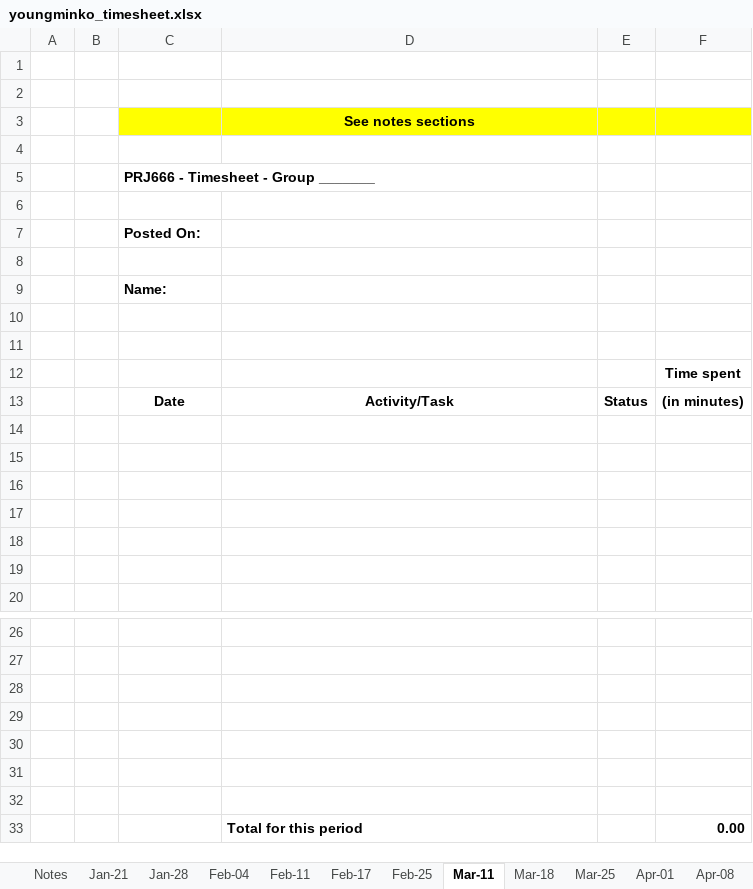
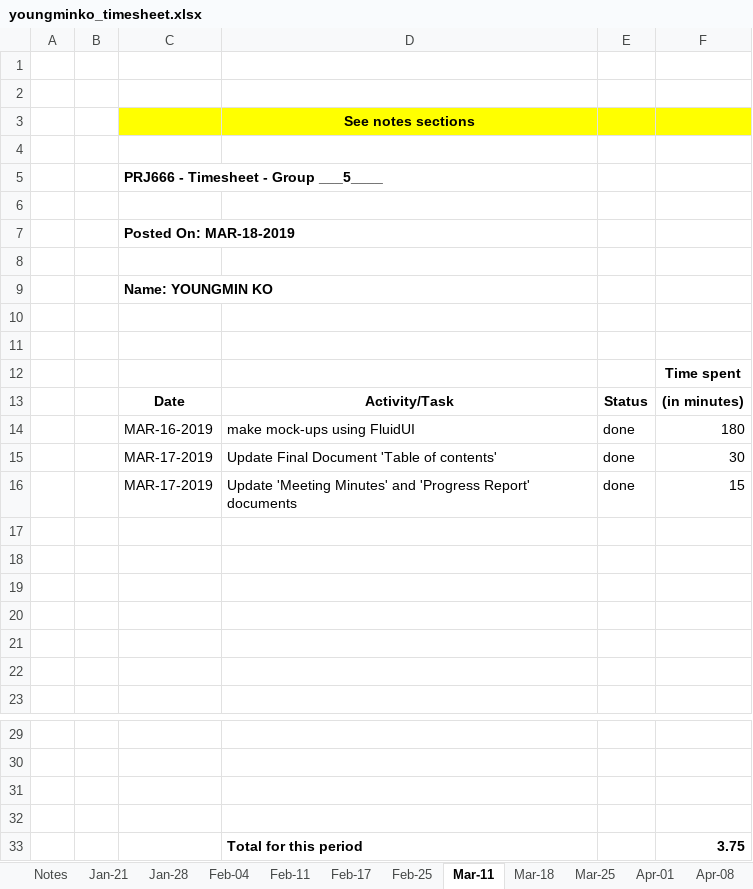
Before and after one commit to masonkoh/PRJ566_website_backup, an Excel workbook: public_html/time/youngminko_timesheet.xlsx, sheet Mar-11, drawn as a sheet; only a part is shown, gaps mark what is left out; values as stored, in another font and other column widths than the file's, no borders; charts and pictures not drawn; removed rows and columns are numbered as before the commit, all else as after; the diff names each change by its address in the sheet, - before the commit and + after, or states it on an @@ line.

Commit message:
PERIODIC BACKUP

```diff
--- a/public_html/time/youngminko_timesheet.xlsx (sheet Mar-11)
+++ b/public_html/time/youngminko_timesheet.xlsx (sheet Mar-11)
-C5: PRJ666 - Timesheet - Group _______
+C5: PRJ666 - Timesheet - Group ___5____
-C7: Posted On:
+C7: Posted On: MAR-18-2019
-C9: Name:
+C9: Name: YOUNGMIN KO
+row 14:  |  | MAR-16-2019 | make mock-ups using FluidUI | done | 180
+row 15:  |  | MAR-17-2019 | Update Final Document 'Table of contents' | done | 30
+row 16:  |  | MAR-17-2019 | Update 'Meeting Minutes' and 'Progress Report' documents | done | 15
-row 33: (empty)
+row 33:  |  |  | Total for this period |  | 3.75
-row 31: (empty)
-row 32: (empty)
-row 33:  |  |  | Total for this period |  | 0.00
```
Also changed, not shown: sheet Total, 14 other files.
